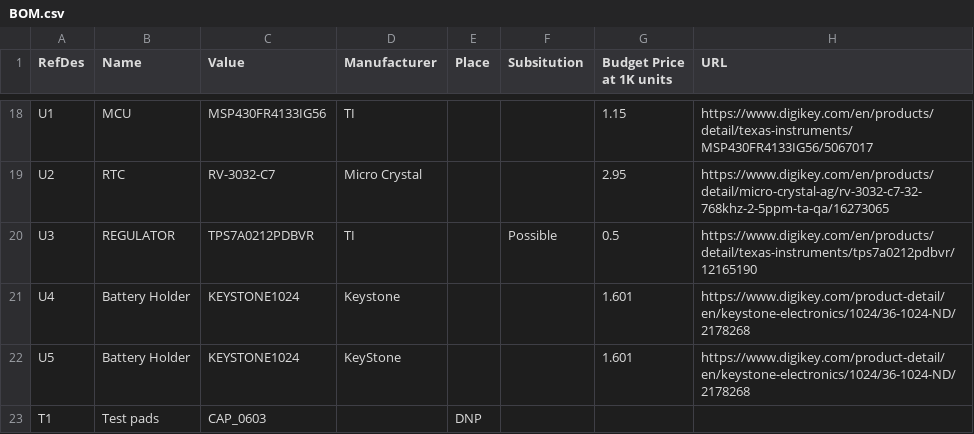
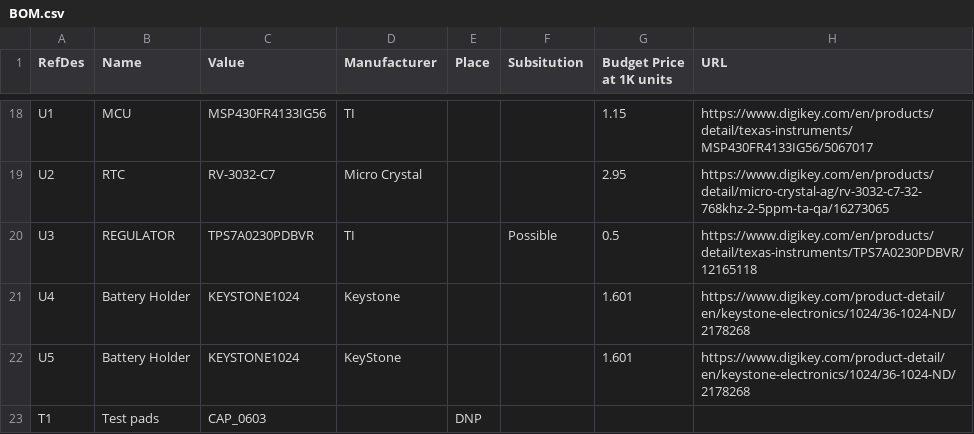
Before and after one commit to bigjosh/TSL-calibre-MSP, a CSV file: hardware/assembly-package/BOM.csv, drawn as a sheet; only a part is shown, gaps mark what is left out.

Commit message:
Update BOM to fix incorrect part number for U3
Was TPS7A012PDBVR which is WRONG
Fixed to  TPS7A0230PDBVR which is CORRECT

Yikes!

```diff
--- a/hardware/assembly-package/BOM.csv
+++ b/hardware/assembly-package/BOM.csv
@@ -19,3 +19,3 @@ U1,MCU,MSP430FR4133IG56,TI,,,1.15,https://www.digikey.com/en/products/detail/tex
 U2,RTC,RV-3032-C7,Micro Crystal,,,2.95,https://www.digikey.com/en/products/detail/micro-crystal-ag/rv-3032-c7-32-768khz-2-5ppm-ta-qa/16273065
-U3,REGULATOR,TPS7A0212PDBVR,TI,,Possible,0.5,https://www.digikey.com/en/products/detail/texas-instruments/tps7a0212pdbvr/12165190
+U3,REGULATOR,TPS7A0230PDBVR,TI,,Possible,0.5,https://www.digikey.com/en/products/detail/texas-instruments/TPS7A0230PDBVR/12165118
 U4,Battery Holder,KEYSTONE1024,Keystone,,,1.601,https://www.digikey.com/product-detail/en/keystone-electronics/1024/36-1024-ND/2178268
```
